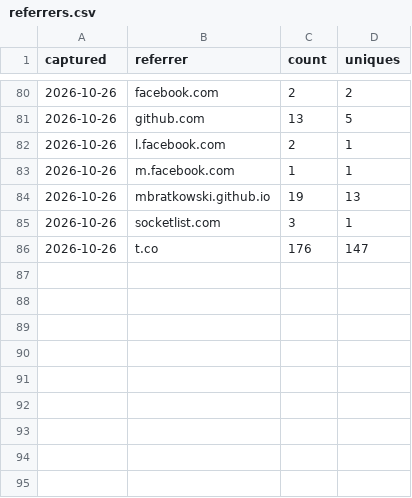
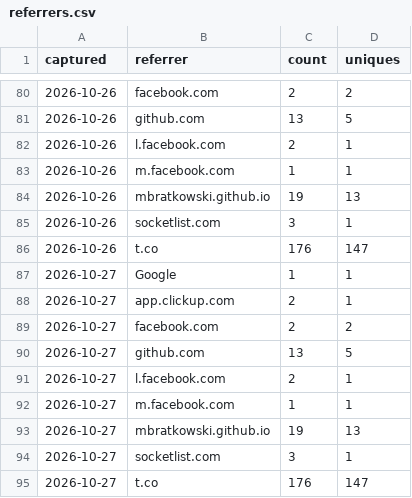
Before and after one commit to MBratkowski/deweloperuch-mcp, a CSV file: github/referrers.csv, drawn as a sheet; only a part is shown, gaps mark what is left out.

```diff
--- a/github/referrers.csv
+++ b/github/referrers.csv
@@ -86 +86,10 @@ captured,referrer,count,uniques
 2026-10-26,t.co,176,147
+2026-10-27,Google,1,1
+2026-10-27,app.clickup.com,2,1
+2026-10-27,facebook.com,2,2
+2026-10-27,github.com,13,5
+2026-10-27,l.facebook.com,2,1
+2026-10-27,m.facebook.com,1,1
+2026-10-27,mbratkowski.github.io,19,13
+2026-10-27,socketlist.com,3,1
+2026-10-27,t.co,176,147
```
Also changed, not shown: github/clones.csv, github/paths.csv, 4 other files.
